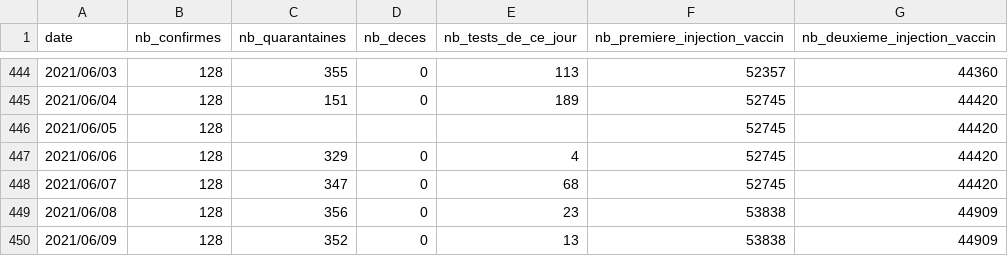
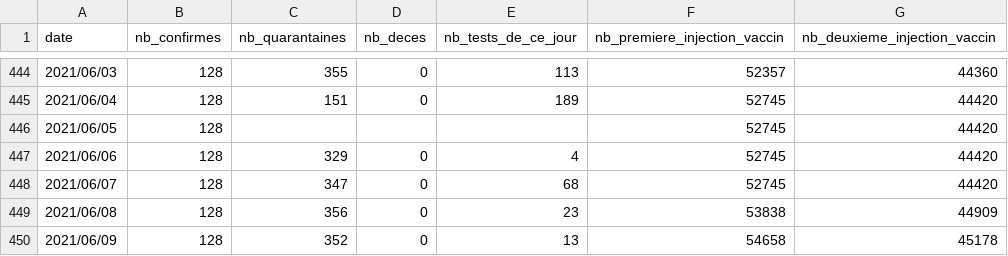
Before and after one commit to adriens/covid19-action-plan-nc, a CSV file: data/covid19-nc.csv, drawn as a sheet; only a part is shown, gaps mark what is left out.

Commit message:
maj vaccins

```diff
--- a/data/covid19-nc.csv
+++ b/data/covid19-nc.csv
@@ -449,2 +449,2 @@ date,nb_confirmes,nb_quarantaines,nb_deces,nb_tests_de_ce_jour,nb_premiere_injec
 2021/06/08,128,356,0,23,53838,44909
-2021/06/09,128,352,0,13,53838,44909
+2021/06/09,128,352,0,13,54658,45178
```
